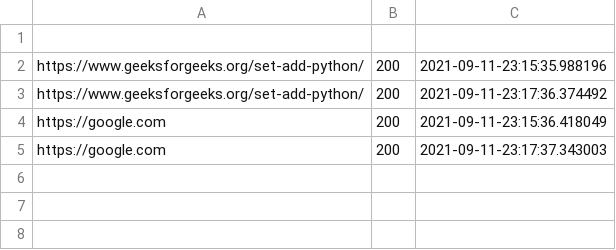
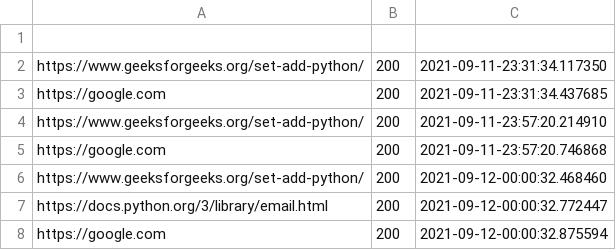
Before and after one commit to phoenix2113/monitor-servers, a CSV file: result.csv, drawn as a sheet.

```diff
--- a/result.csv
+++ b/result.csv
@@ -1,5 +1,8 @@
 
-https://www.geeksforgeeks.org/set-add-python/,200,2021-09-11-23:15:35.988196
-https://www.geeksforgeeks.org/set-add-python/,200,2021-09-11-23:17:36.374492
-https://google.com,200,2021-09-11-23:15:36.418049
-https://google.com,200,2021-09-11-23:17:37.343003
+https://www.geeksforgeeks.org/set-add-python/,200,2021-09-11-23:31:34.117350
+https://google.com,200,2021-09-11-23:31:34.437685
+https://www.geeksforgeeks.org/set-add-python/,200,2021-09-11-23:57:20.214910
+https://google.com,200,2021-09-11-23:57:20.746868
+https://www.geeksforgeeks.org/set-add-python/,200,2021-09-12-00:00:32.468460
+https://docs.python.org/3/library/email.html,200,2021-09-12-00:00:32.772447
+https://google.com,200,2021-09-12-00:00:32.875594
```
Also changed, not shown: table1.csv, 2 other files.
